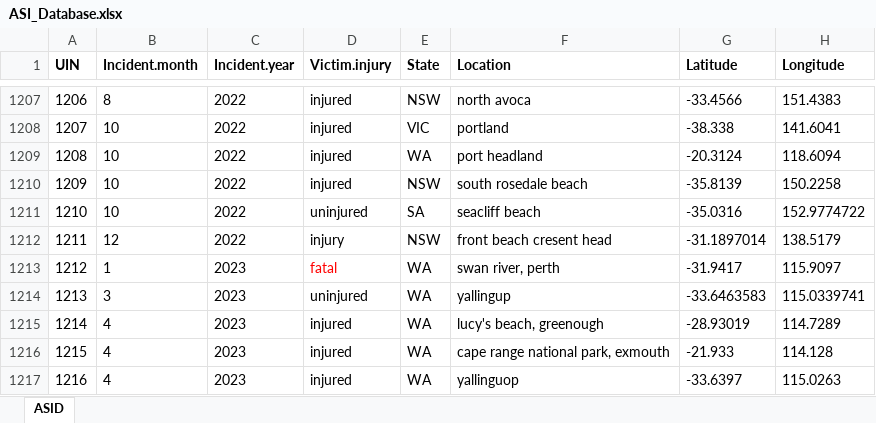
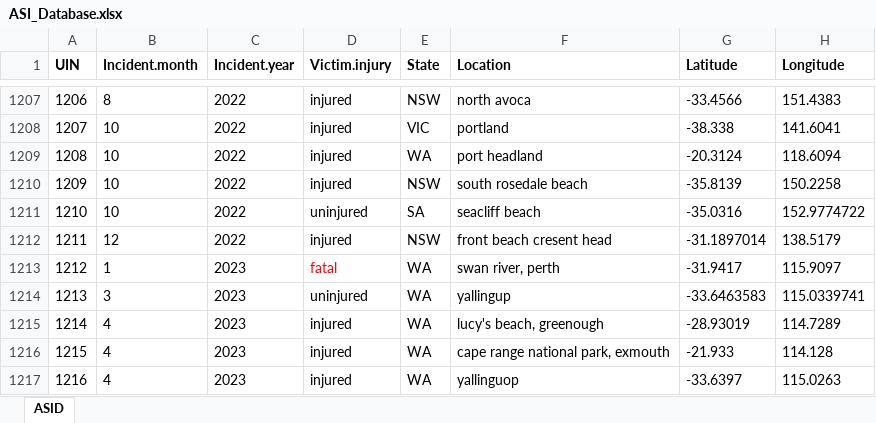
Before and after one commit to DSpaans/JBI100Visualization, an Excel workbook: ASI_Database.xlsx, sheet ASID, drawn as a sheet; only a part is shown, gaps mark what is left out; values as stored, in another font and other column widths than the file's, no borders; the diff names each change by its address in the sheet, - before the commit and + after, or states it on an @@ line.

Commit message:
Minor data tweek
Changed Injury to Injured in a single case for consistency in the dataset

```diff
--- a/ASI_Database.xlsx (sheet ASID)
+++ b/ASI_Database.xlsx (sheet ASID)
-D1212 (Victim.injury): injury
+D1212 (Victim.injury): injured
```
